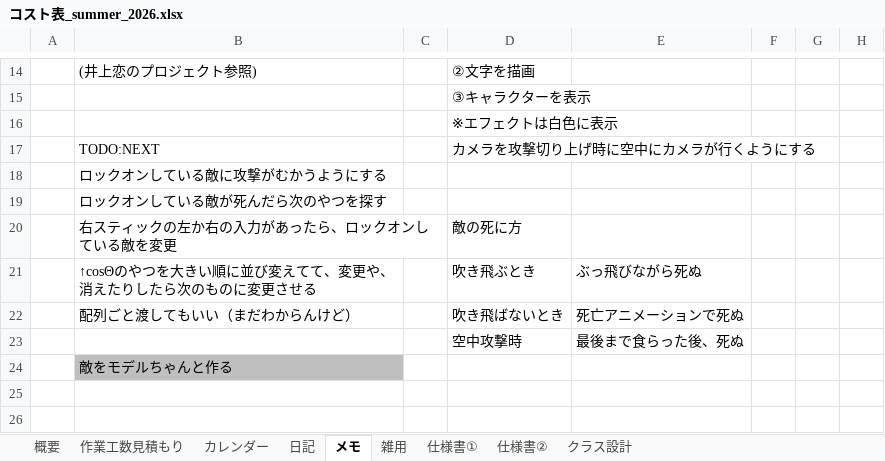
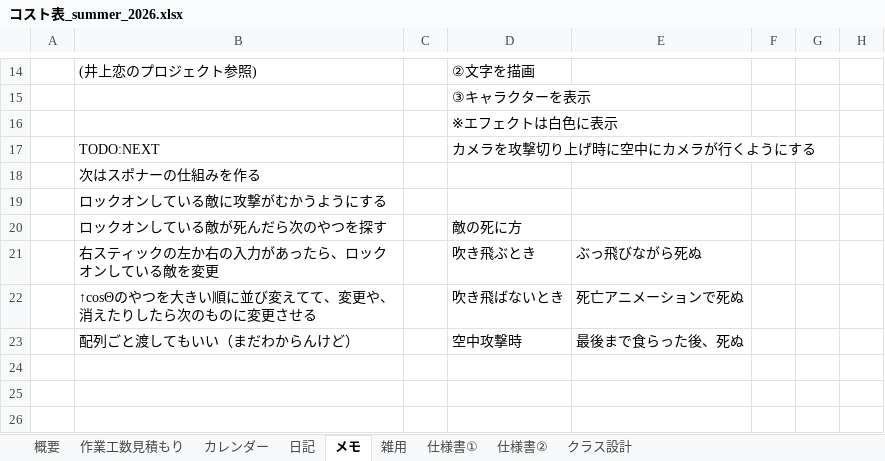
Before and after one commit to hir4rin/2026_summer, an Excel workbook: 進捗/コスト表_summer_2026.xlsx, sheet メモ, drawn as a sheet; only a part is shown, gaps mark what is left out; values as stored, in another font and other column widths than the file's, no borders; removed rows and columns are numbered as before the commit, all else as after; rows hold the shown columns only; the diff names each change by its address in the sheet, - before the commit and + after, or states it on an @@ line.

```diff
--- a/進捗/コスト表_summer_2026.xlsx (sheet メモ)
+++ b/進捗/コスト表_summer_2026.xlsx (sheet メモ)
+row 18:  | 次はスポナーの仕組みを作る
-row 19:  | ロックオンしている敵が死んだら次のやつを探す
-B20: 右スティックの左か右の入力があったら、ロックオンしている敵を変更
+B20: ロックオンしている敵が死んだら次のやつを探す
-B21: ↑cosΘのやつを大きい順に並び変えてて、変更や、消えたりしたら次のものに変更させる
+B21: 右スティックの左か右の入力があったら、ロックオンしている敵を変更
-B22: 配列ごと渡してもいい（まだわからんけど）
+B22: ↑cosΘのやつを大きい順に並び変えてて、変更や、消えたりしたら次のものに変更させる
-B23: (empty)
+B23: 配列ごと渡してもいい（まだわからんけど）
-B24: 敵をモデルちゃんと作る
+B24: (empty)
-B24 fill: #BFBFBF
+B24 fill: none
```
Also changed, not shown: sheet 作業工数見積もり, 13 other files.
